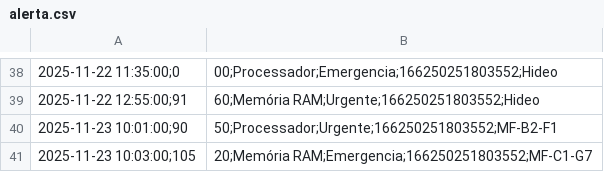
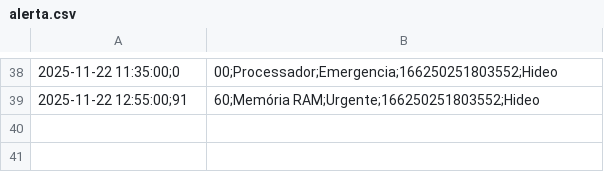
Before and after one commit to fe-hideki/etl-alerta, a CSV file: alerta.csv, drawn as a sheet; only a part is shown, gaps mark what is left out; the diff names each change by its address in the sheet, - before the commit and + after, or states it on an @@ line.

```diff
--- a/alerta.csv
+++ b/alerta.csv
-row 40: 2025-11-23 10:01:00;90 | 50;Processador;Urgente;166250251803552;MF-B2-F1
-row 41: 2025-11-23 10:03:00;105 | 20;Memória RAM;Emergencia;166250251803552;MF-C1-G7
```
Also changed, not shown: trusted.csv, 1 other file.
